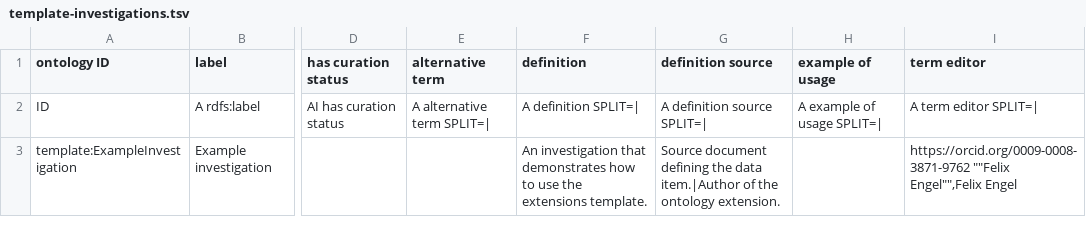
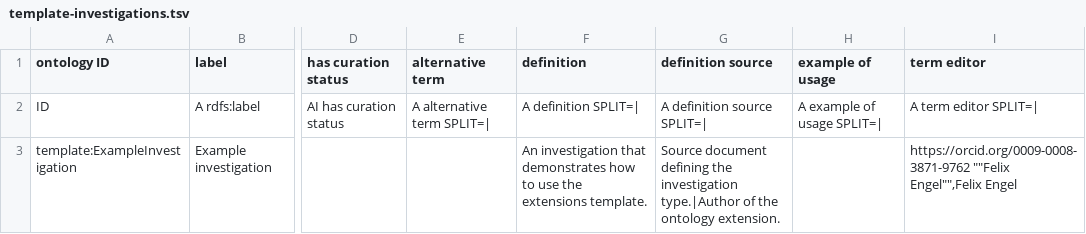
Before and after one commit to RDFBones/ExtensionTemplate, a TSV file: template-investigations.tsv, drawn as a sheet; only a part is shown, gaps mark what is left out; the diff names each change by its address in the sheet, - before the commit and + after, or states it on an @@ line.

```diff
--- a/template-investigations.tsv
+++ b/template-investigations.tsv
-G3 (definition source): …defining the data item.|Author of the…
+G3 (definition source): …defining the investigation type.|Author of the…
```
Also changed, not shown: template-assays.tsv, template-conclusion_processes.tsv, 7 other files.
